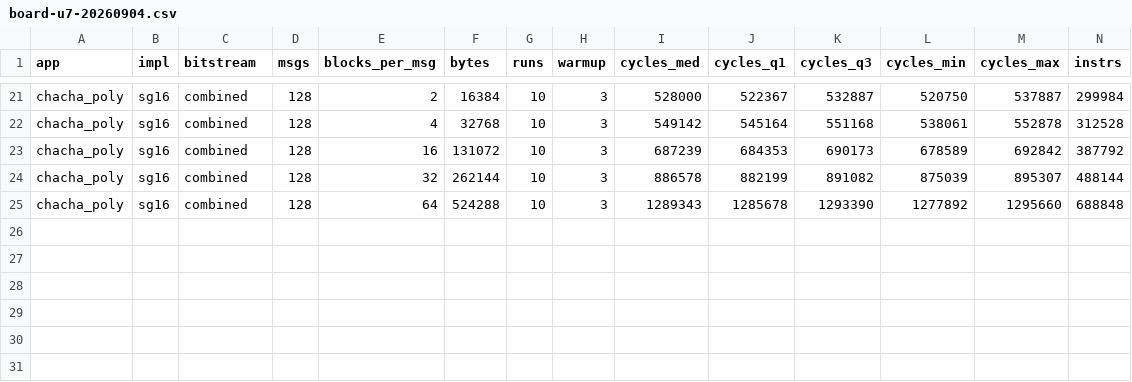
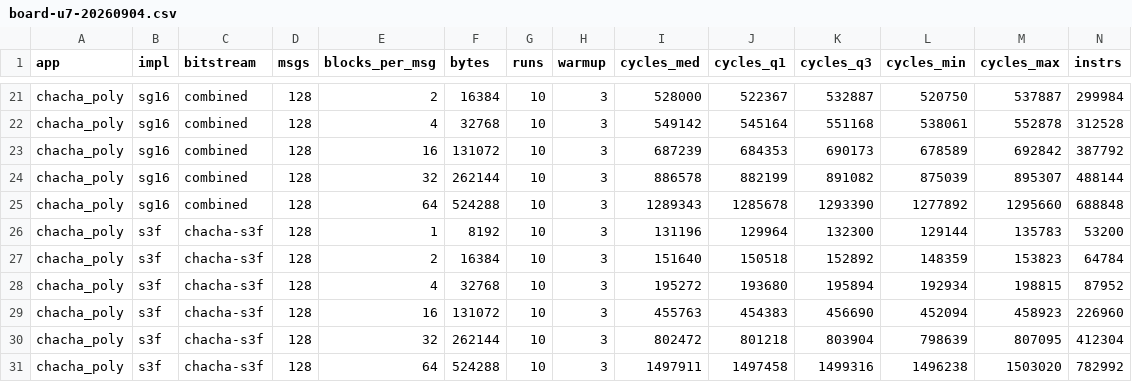
Before and after one commit to JiangboWANGfr/vortexCrypto, a CSV file: docs/proposals/data/board-u7-20260904.csv, drawn as a sheet; only a part is shown, gaps mark what is left out; rows hold the shown columns only; the diff names each change by its address in the sheet, - before the commit and + after, or states it on an @@ line.

```diff
--- a/docs/proposals/data/board-u7-20260904.csv
+++ b/docs/proposals/data/board-u7-20260904.csv
+row 26: chacha_poly | s3f | chacha-s3f | 128 | 1 | 8192 | 10 | 3 | 131196 | 129964 | 132300 | 129144 | 135783 | 53200
+row 27: chacha_poly | s3f | chacha-s3f | 128 | 2 | 16384 | 10 | 3 | 151640 | 150518 | 152892 | 148359 | 153823 | 64784
+row 28: chacha_poly | s3f | chacha-s3f | 128 | 4 | 32768 | 10 | 3 | 195272 | 193680 | 195894 | 192934 | 198815 | 87952
+row 29: chacha_poly | s3f | chacha-s3f | 128 | 16 | 131072 | 10 | 3 | 455763 | 454383 | 456690 | 452094 | 458923 | 226960
+row 30: chacha_poly | s3f | chacha-s3f | 128 | 32 | 262144 | 10 | 3 | 802472 | 801218 | 803904 | 798639 | 807095 | 412304
+row 31: chacha_poly | s3f | chacha-s3f | 128 | 64 | 524288 | 10 | 3 | 1497911 | 1497458 | 1499316 | 1496238 | 1503020 | 782992
```
Also changed, not shown: 1 other file.
